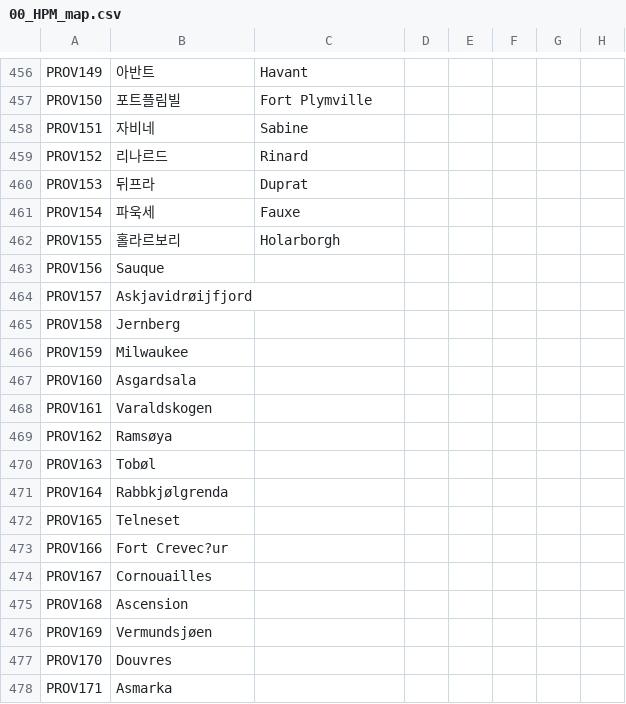
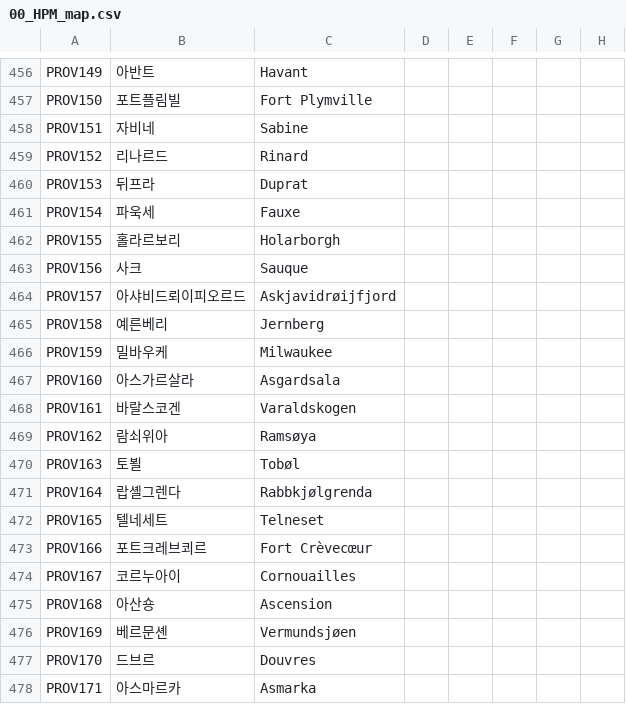
Before and after one commit to gyhs/Divergence-of-Darkness-Korean, a CSV file: localisation/00_HPM_map.csv, drawn as a sheet; only a part is shown, gaps mark what is left out; the diff covers the shown part only; the diff names each change by its address in the sheet, - before the commit and + after, or states it on an @@ line.

Commit message:
Update 00_HPM_map.csv

```diff
--- a/localisation/00_HPM_map.csv
+++ b/localisation/00_HPM_map.csv
-B463: Sauque
+B463: 사크
-C463: (empty)
+C463: Sauque
-B464: Askjavidrøijfjord
+B464: 아샤비드뢰이피오르드
-C464: (empty)
+C464: Askjavidrøijfjord
-B465: Jernberg
+B465: 예른베리
-C465: (empty)
+C465: Jernberg
-B466: Milwaukee
+B466: 밀바우케
-C466: (empty)
+C466: Milwaukee
-B467: Asgardsala
+B467: 아스가르살라
-C467: (empty)
+C467: Asgardsala
-B468: Varaldskogen
+B468: 바랄스코겐
-C468: (empty)
+C468: Varaldskogen
-B469: Ramsøya
+B469: 람쇠위아
-C469: (empty)
+C469: Ramsøya
-B470: Tobøl
+B470: 토뵐
-C470: (empty)
+C470: Tobøl
-B471: Rabbkjølgrenda
+B471: 랍셸그렌다
-C471: (empty)
+C471: Rabbkjølgrenda
-B472: Telneset
+B472: 텔네세트
-C472: (empty)
+C472: Telneset
-B473: Fort Crevec?ur
+B473: 포트크레브쾨르
-C473: (empty)
+C473: Fort Crèvecœur
-B474: Cornouailles
+B474: 코르누아이
-C474: (empty)
+C474: Cornouailles
-B475: Ascension
+B475: 아산숑
-C475: (empty)
+C475: Ascension
-B476: Vermundsjøen
+B476: 베르문셴
-C476: (empty)
+C476: Vermundsjøen
-B477: Douvres
+B477: 드브르
-C477: (empty)
+C477: Douvres
-B478: Asmarka
+B478: 아스마르카
-C478: (empty)
+C478: Asmarka
```
Also changed, not shown: 66 edited cells elsewhere in this file.
